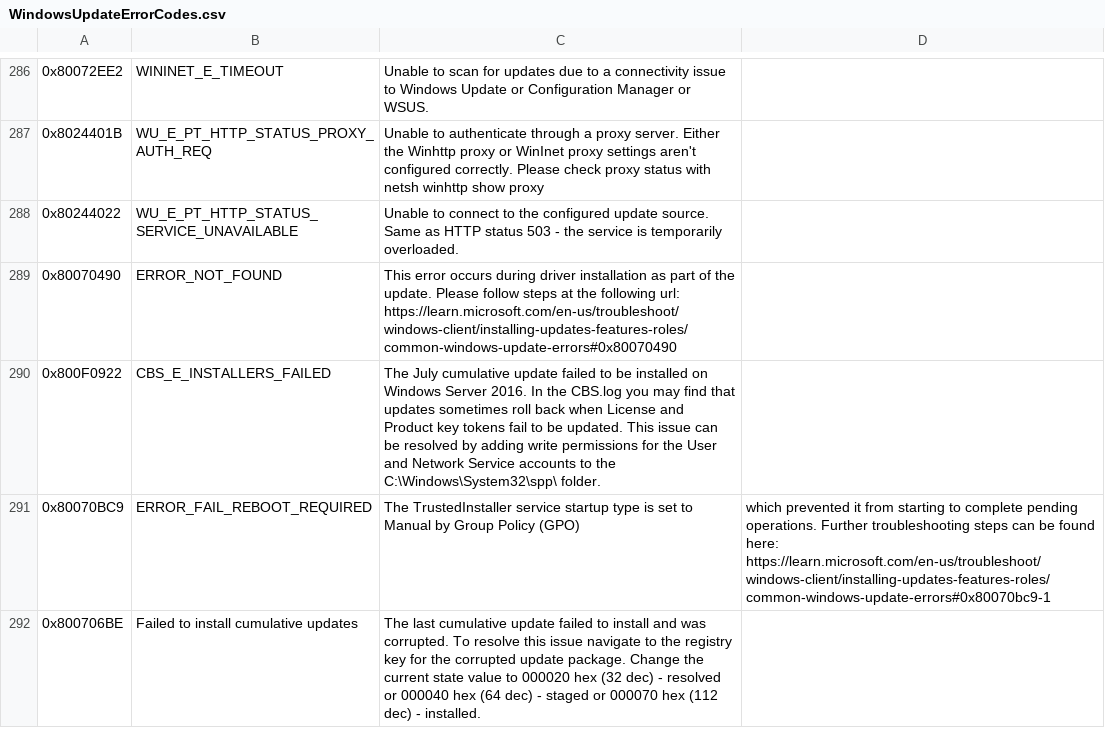
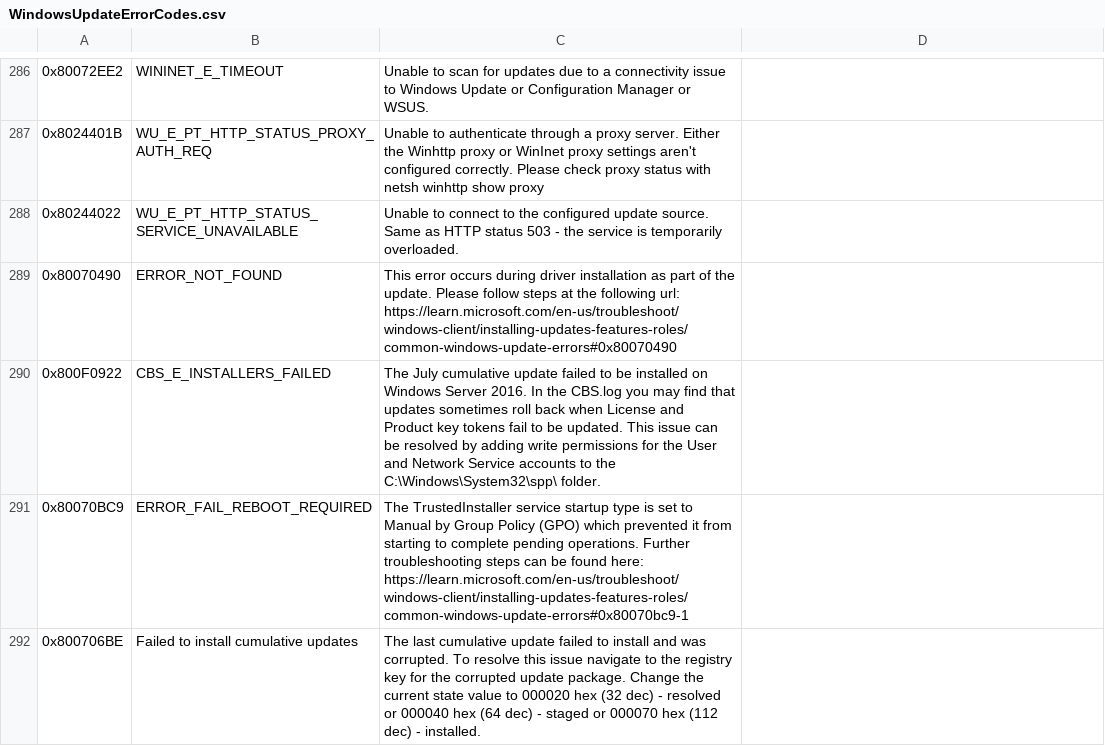
Before and after one commit to Luzzle/WindowsUpdateErrors, a CSV file: WindowsUpdateErrorCodes.csv, drawn as a sheet; only a part is shown, gaps mark what is left out; the diff names each change by its address in the sheet, - before the commit and + after, or states it on an @@ line.

Commit message:
Fixed

```diff
--- a/WindowsUpdateErrorCodes.csv
+++ b/WindowsUpdateErrorCodes.csv
-C291: …Policy (GPO)
+C291: …Policy (GPO) which prevented it from starting to complete pending operations. Further troubleshooting steps can be found here: https://learn.microsoft.com/en-us/troubleshoot/windows-client/installing-updates-features-roles/common-windows-update-errors#0x80070bc9-1
-D291: which prevented it from starting to complete pending operations. Further troubleshooting steps can be found here: https://learn.microsoft.com/en-us/troubleshoot/windows-client/installing-updates-features-roles/common-windows-update-errors#0x80070bc9-1
+D291: (empty)
```
